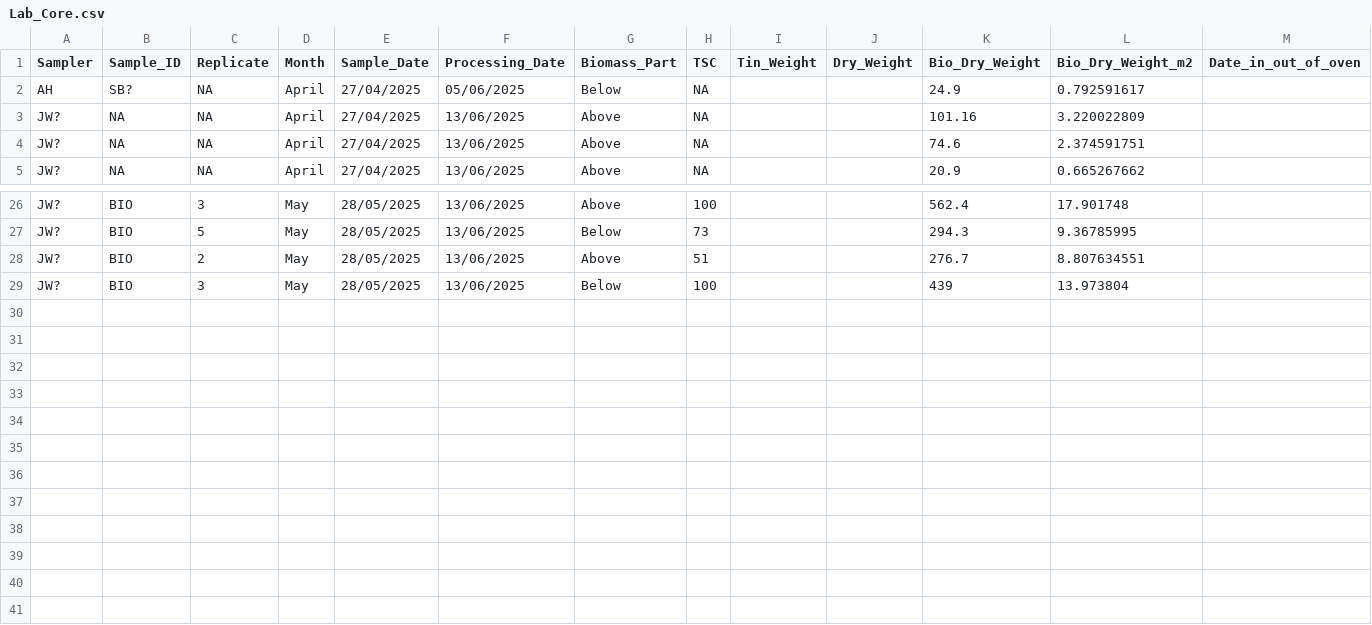
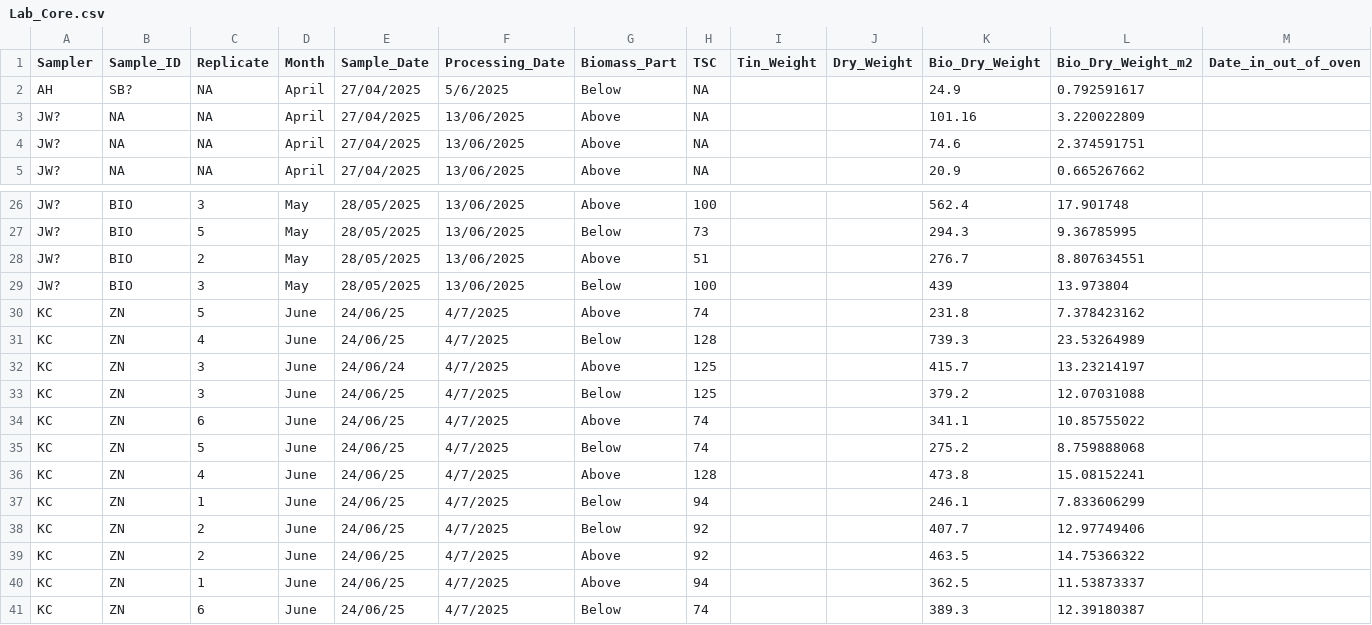
Before and after one commit to alyhall/Z.noltiiXinfauna, a CSV file: Data/Lab_Core.csv, drawn as a sheet; only a part is shown, gaps mark what is left out; rows hold the shown columns only; the diff names each change by its address in the sheet, - before the commit and + after, or states it on an @@ line.

Commit message:
Total Biomass June added

```diff
--- a/Data/Lab_Core.csv
+++ b/Data/Lab_Core.csv
-F2 (Processing_Date): 05/06/2025
+F2 (Processing_Date): 5/6/2025
+row 30: KC | ZN | 5 | June | 24/06/25 | 4/7/2025 | Above | 74 |  |  | 231.8 | 7.378423162
+row 31: KC | ZN | 4 | June | 24/06/25 | 4/7/2025 | Below | 128 |  |  | 739.3 | 23.53264989
+row 32: KC | ZN | 3 | June | 24/06/24 | 4/7/2025 | Above | 125 |  |  | 415.7 | 13.23214197
+row 33: KC | ZN | 3 | June | 24/06/25 | 4/7/2025 | Below | 125 |  |  | 379.2 | 12.07031088
+row 34: KC | ZN | 6 | June | 24/06/25 | 4/7/2025 | Above | 74 |  |  | 341.1 | 10.85755022
+row 35: KC | ZN | 5 | June | 24/06/25 | 4/7/2025 | Below | 74 |  |  | 275.2 | 8.759888068
+row 36: KC | ZN | 4 | June | 24/06/25 | 4/7/2025 | Above | 128 |  |  | 473.8 | 15.08152241
+row 37: KC | ZN | 1 | June | 24/06/25 | 4/7/2025 | Below | 94 |  |  | 246.1 | 7.833606299
+row 38: KC | ZN | 2 | June | 24/06/25 | 4/7/2025 | Below | 92 |  |  | 407.7 | 12.97749406
+row 39: KC | ZN | 2 | June | 24/06/25 | 4/7/2025 | Above | 92 |  |  | 463.5 | 14.75366322
+row 40: KC | ZN | 1 | June | 24/06/25 | 4/7/2025 | Above | 94 |  |  | 362.5 | 11.53873337
+row 41: KC | ZN | 6 | June | 24/06/25 | 4/7/2025 | Below | 74 |  |  | 389.3 | 12.39180387
```
